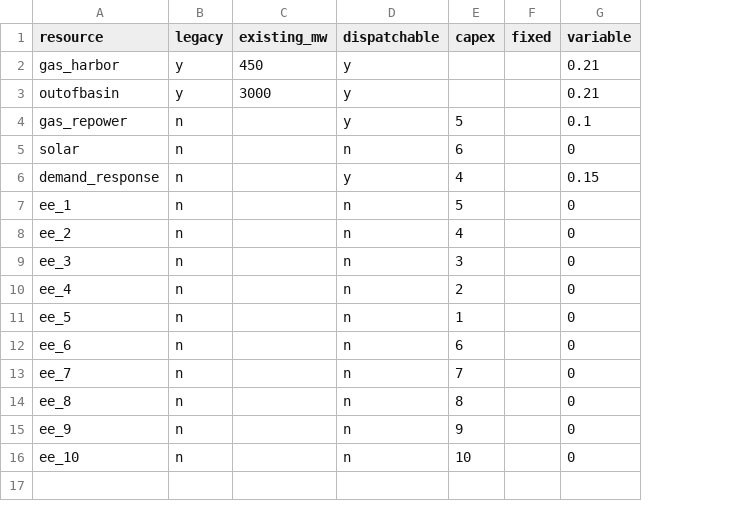
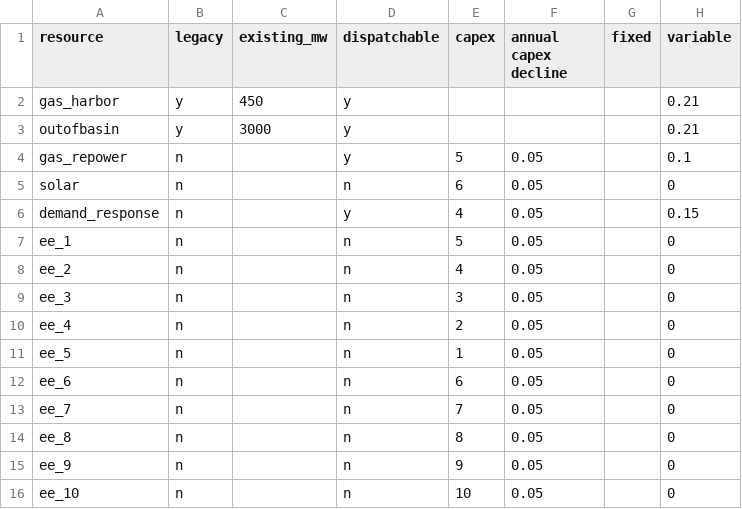
Before and after one commit to PSEHE/harboropt, a CSV file: data/resources.csv, drawn as a sheet; only a part is shown; the diff names each change by its address in the sheet, - before the commit and + after, or states it on an @@ line.

```diff
--- a/data/resources.csv
+++ b/data/resources.csv
+column F (annual capex decline), rows 4-16: all 0.05
```
Also changed, not shown: data/doscoe_resources.csv, 3 other files.
